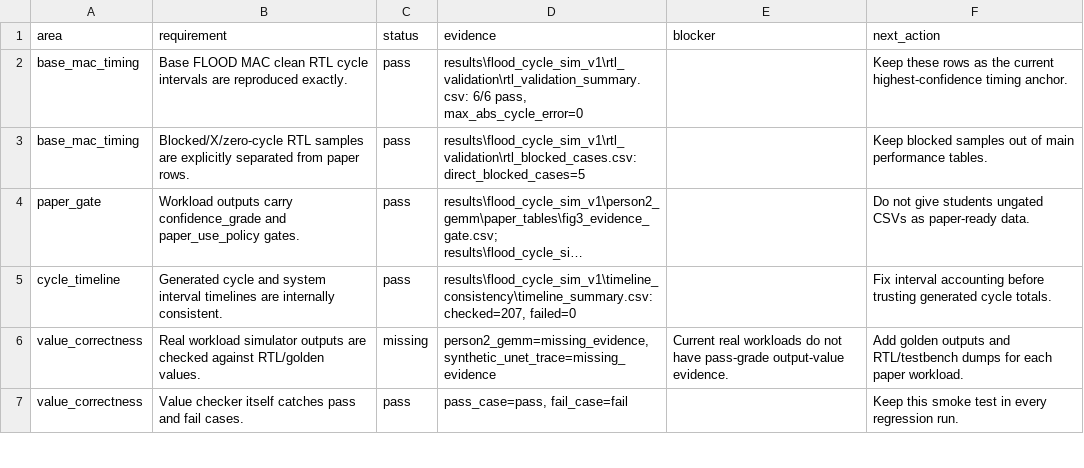
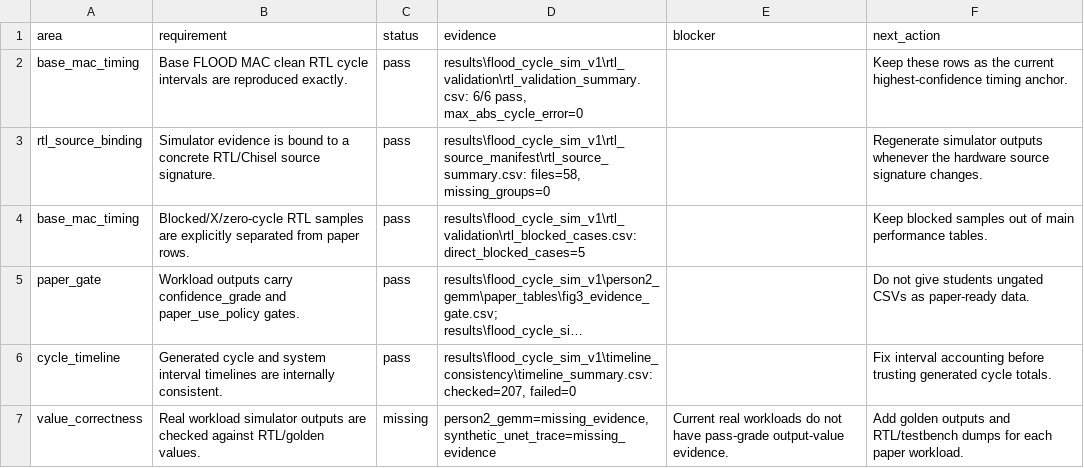
Before and after one commit to Hughger/FLOOD, a CSV file: results/flood_cycle_sim_v1/readiness_report/readiness_requirements.csv, drawn as a sheet; only a part is shown; the shorter side is filled out with more unchanged rows; long unchanged cells end in ….

Commit message:
Add RTL source signature gate

```diff
--- a/results/flood_cycle_sim_v1/readiness_report/readiness_requirements.csv
+++ b/results/flood_cycle_sim_v1/readiness_report/readiness_requirements.csv
@@ -2,2 +2,3 @@ area,requirement,status,evidence,blocker,next_action
 base_mac_timing,Base FLOOD MAC clean RTL cycle intervals are reproduced exactly.,pass,"results\flood_cycle_sim_v1\rtl_validation\rtl_validation_summary.csv: 6/6 pass, max_abs_cycle_error=0",,Keep these rows as the current highest-confidence timing anchor.
+rtl_source_binding,Simulator evidence is bound to a concrete RTL/Chisel source signature.,pass,"results\flood_cycle_sim_v1\rtl_source_manifest\rtl_source_summary.csv: files=58, missing_groups=0",,Regenerate simulator outputs whenever the hardware source signature changes.
 base_mac_timing,Blocked/X/zero-cycle RTL samples are explicitly separated from paper rows.,pass,results\flood_cycle_sim_v1\rtl_validation\rtl_blocked_cases.csv: direct_blocked_cases=5,,Keep blocked samples out of main performance tables.
```
Also changed, not shown: results/flood_cycle_sim_v1/readiness_report/readiness_summary.csv, 9 other files.
